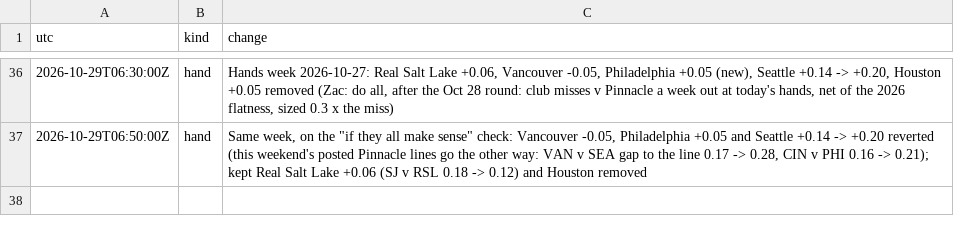
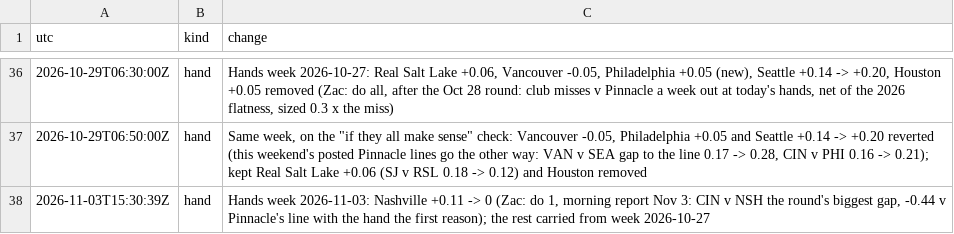
Before and after one commit to TheBallr/MLS-FUTURES, a CSV file: data/ratings/method_log.csv, drawn as a sheet; only a part is shown, gaps mark what is left out; the diff names each change by its address in the sheet, - before the commit and + after, or states it on an @@ line.

```diff
--- a/data/ratings/method_log.csv
+++ b/data/ratings/method_log.csv
+row 38: 2026-11-03T15:30:39Z | hand | Hands week 2026-11-03: Nashville +0.11 -> 0 (Zac: do 1, morning report Nov 3: CIN v NSH the round's biggest gap, -0.44 v Pinnacle's line with the hand the first reason); the rest carried from week 2026-10-27
```
Also changed, not shown: data/headshots/roster.csv, data/market/current_round_odds.csv, 22 other files.
